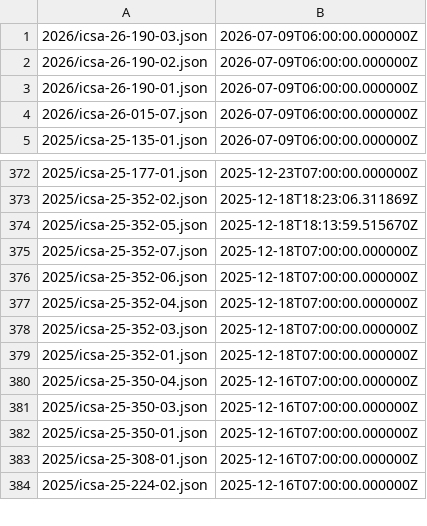
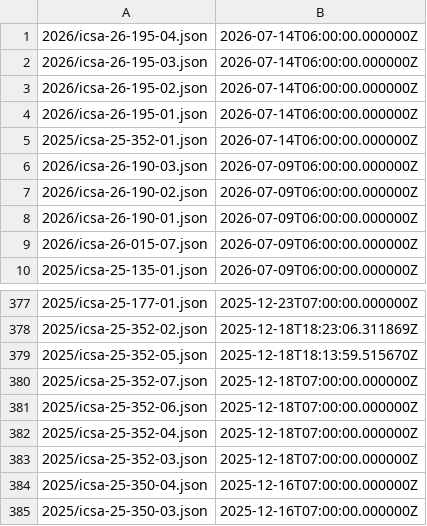
Before and after one commit to cisagov/CSAF, a CSV file: csaf_files/OT/white/changes.csv, drawn as a sheet; only a part is shown, gaps mark what is left out; the shorter side is filled out with more unchanged rows; removed rows and columns are numbered as before the commit, all else as after; the diff names each change by its address in the sheet, - before the commit and + after, or states it on an @@ line.

Commit message:
July 14th ICSA Publications

```diff
--- a/csaf_files/OT/white/changes.csv
+++ b/csaf_files/OT/white/changes.csv
+row 1: 2026/icsa-26-195-04.json | 2026-07-14T06:00:00.000000Z
+row 2: 2026/icsa-26-195-03.json | 2026-07-14T06:00:00.000000Z
+row 3: 2026/icsa-26-195-02.json | 2026-07-14T06:00:00.000000Z
+row 4: 2026/icsa-26-195-01.json | 2026-07-14T06:00:00.000000Z
+row 5: 2025/icsa-25-352-01.json | 2026-07-14T06:00:00.000000Z
-row 379: 2025/icsa-25-352-01.json | 2025-12-18T07:00:00.000000Z
```
Also changed, not shown: 16 other files.
